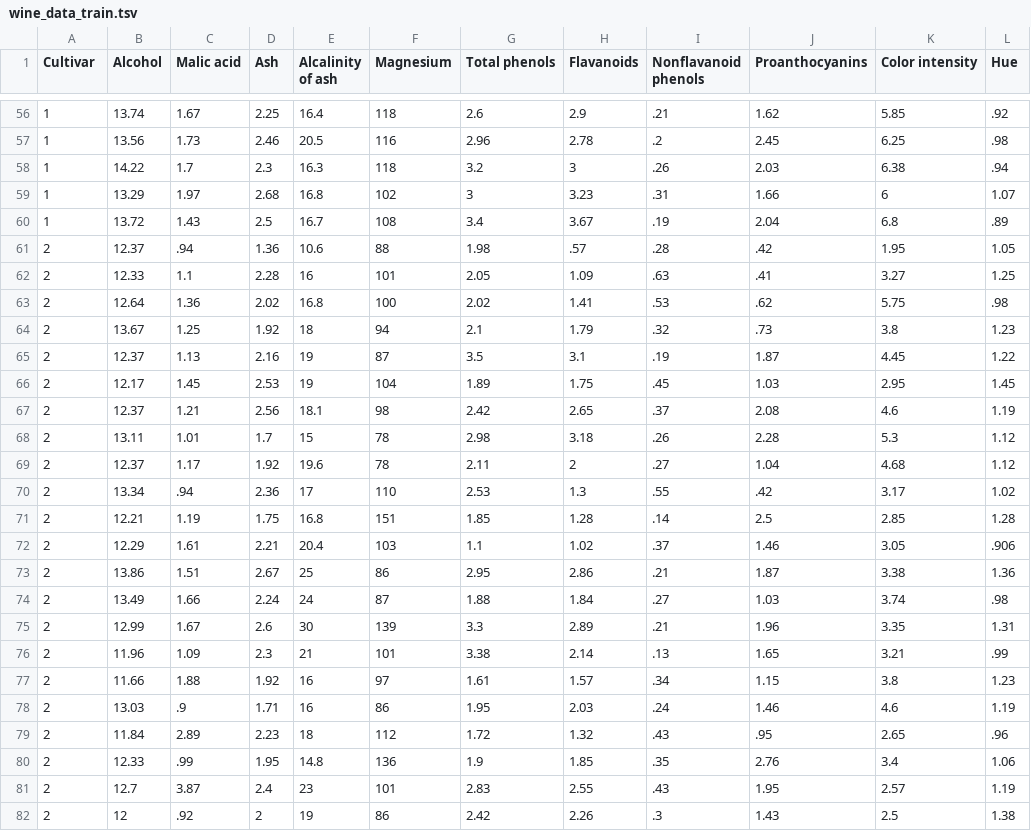
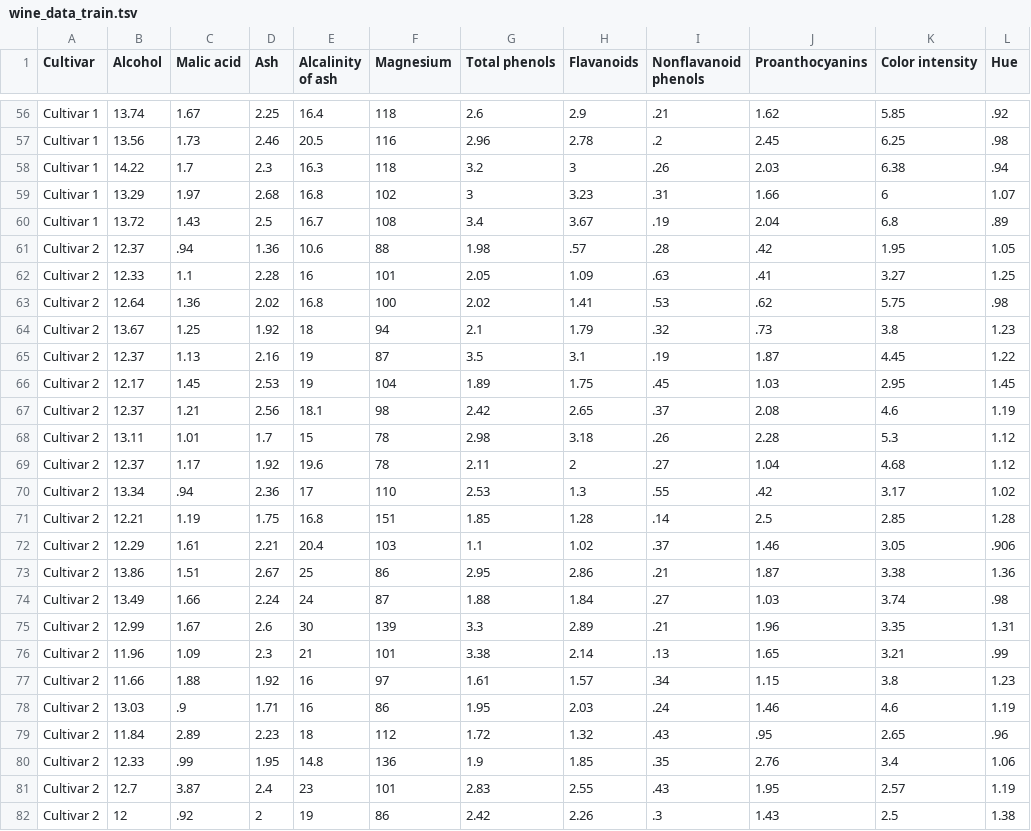
Before and after one commit to mindsdb/mindsdb, a TSV file: integration_testing/wine_data_train.tsv, drawn as a sheet; only a part is shown, gaps mark what is left out; the diff covers the shown part only; the diff names each change by its address in the sheet, - before the commit and + after, or states it on an @@ line.

```diff
--- a/integration_testing/wine_data_train.tsv
+++ b/integration_testing/wine_data_train.tsv
-A56:A60 (Cultivar): 1
+A56:A60 (Cultivar): Cultivar 1
-A61:A82 (Cultivar): 2
+A61:A82 (Cultivar): Cultivar 2
```
Also changed, not shown: 150 edited cells elsewhere in this file, 1 other file.
